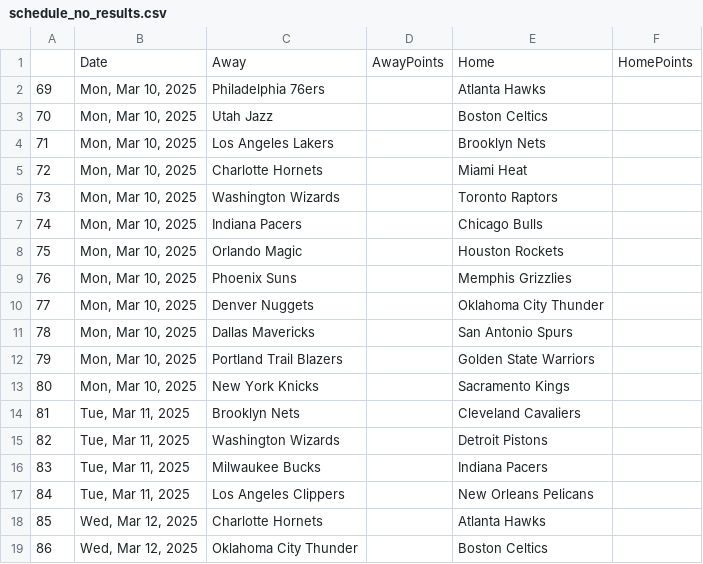
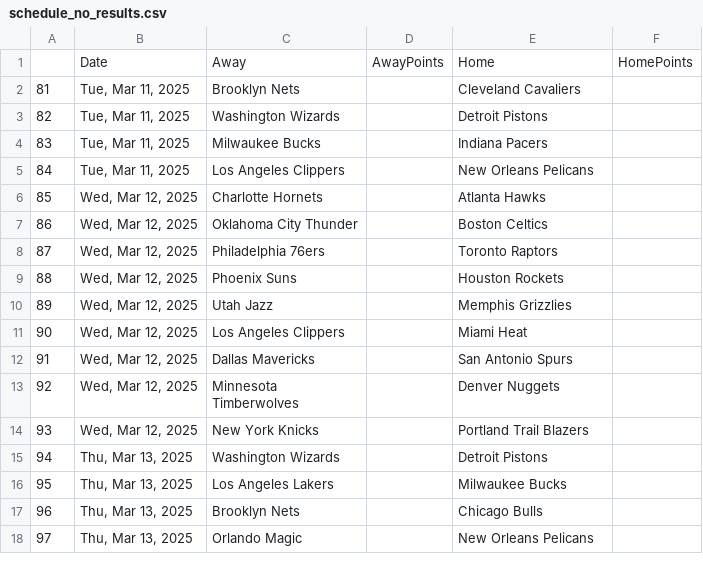
Before and after one commit to wmjs/nba-predictor, a CSV file: nba_data/schedule_no_results.csv, drawn as a sheet; only a part is shown; the shorter side is filled out with more unchanged rows; the diff names each change by its address in the sheet, - before the commit and + after, or states it on an @@ line.

```diff
--- a/nba_data/schedule_no_results.csv
+++ b/nba_data/schedule_no_results.csv
-row 2: 69 | Mon, Mar 10, 2025 | Philadelphia 76ers |  | Atlanta Hawks
-row 3: 70 | Mon, Mar 10, 2025 | Utah Jazz |  | Boston Celtics
-row 4: 71 | Mon, Mar 10, 2025 | Los Angeles Lakers |  | Brooklyn Nets
-row 5: 72 | Mon, Mar 10, 2025 | Charlotte Hornets |  | Miami Heat
-row 6: 73 | Mon, Mar 10, 2025 | Washington Wizards |  | Toronto Raptors
-row 7: 74 | Mon, Mar 10, 2025 | Indiana Pacers |  | Chicago Bulls
-row 8: 75 | Mon, Mar 10, 2025 | Orlando Magic |  | Houston Rockets
-row 9: 76 | Mon, Mar 10, 2025 | Phoenix Suns |  | Memphis Grizzlies
-row 10: 77 | Mon, Mar 10, 2025 | Denver Nuggets |  | Oklahoma City Thunder
-row 11: 78 | Mon, Mar 10, 2025 | Dallas Mavericks |  | San Antonio Spurs
-row 12: 79 | Mon, Mar 10, 2025 | Portland Trail Blazers |  | Golden State Warriors
-row 13: 80 | Mon, Mar 10, 2025 | New York Knicks |  | Sacramento Kings
```
Also changed, not shown: nba_data/away_games_stats.csv, nba_data/combined_schedule_and_game_stats.csv, 6 other files.
